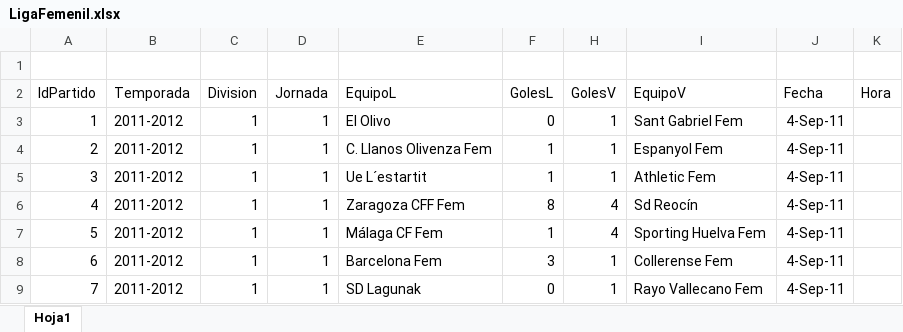
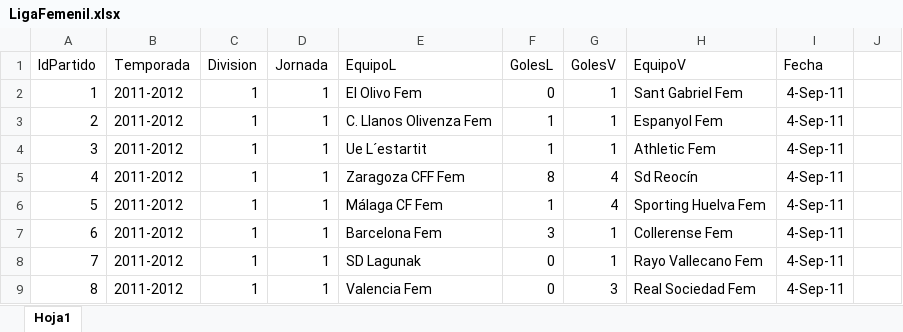
Before and after one commit to CarolinaZCastillo/Proyecto, an Excel workbook: LigaFemenil.xlsx, sheet Hoja1, drawn as a sheet; only a part is shown; the shorter side is filled out with more unchanged rows; values as stored, in another font and other column widths than the file's, no borders; removed rows and columns are numbered as before the commit, all else as after; the diff names each change by its address in the sheet, - before the commit and + after, or states it on an @@ line.

Commit message:
Add files via upload

```diff
--- a/LigaFemenil.xlsx (sheet Hoja1)
+++ b/LigaFemenil.xlsx (sheet Hoja1)
-row 1: (empty)
-J1: Hora
+J1: (empty)
-E2 (EquipoL): El Olivo
+E2 (EquipoL): El Olivo Fem
```
Also changed, not shown: formulas that keep their value, hidden cells.
